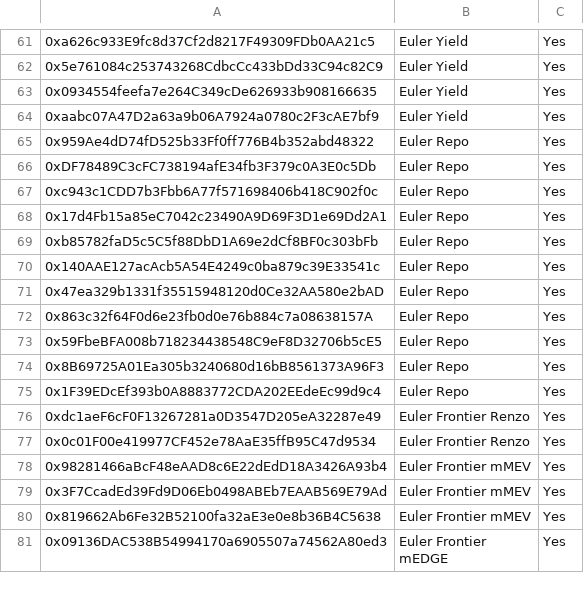
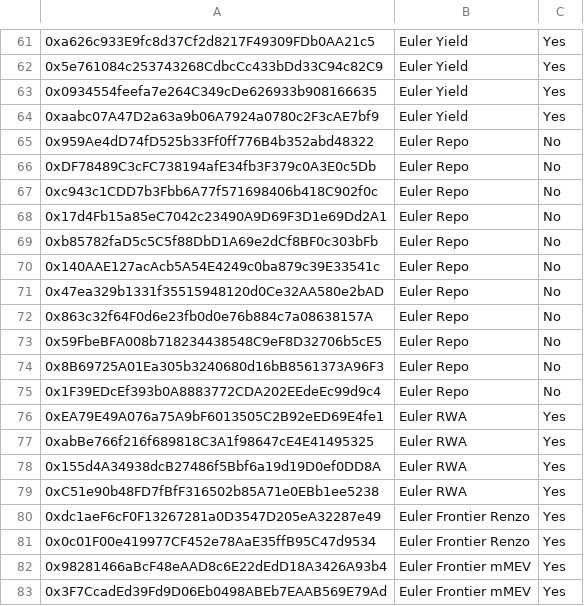
Before and after one commit to euler-xyz/evk-periphery, a CSV file: script/production/mainnet/governedPerspectiveVaults/GovernedPerspectiveVaults.csv, drawn as a sheet; only a part is shown, gaps mark what is left out; the shorter side is filled out with more unchanged rows; the diff names each change by its address in the sheet, - before the commit and + after, or states it on an @@ line.

Commit message:
feat: unwhitelist repo, whitelist rwa

```diff
--- a/script/production/mainnet/governedPerspectiveVaults/GovernedPerspectiveVaults.csv
+++ b/script/production/mainnet/governedPerspectiveVaults/GovernedPerspectiveVaults.csv
-C65:C75: Yes
+C65:C75: No
+row 76: 0xEA79E49A076a75A9bF6013505C2B92eED69E4fe1 | Euler RWA | Yes
+row 77: 0xabBe766f216f689818C3A1f98647cE4E41495325 | Euler RWA | Yes
+row 78: 0x155d4A34938dcB27486f5Bbf6a19d19D0ef0DD8A | Euler RWA | Yes
+row 79: 0xC51e90b48FD7fBfF316502b85A71e0EBb1ee5238 | Euler RWA | Yes
```
